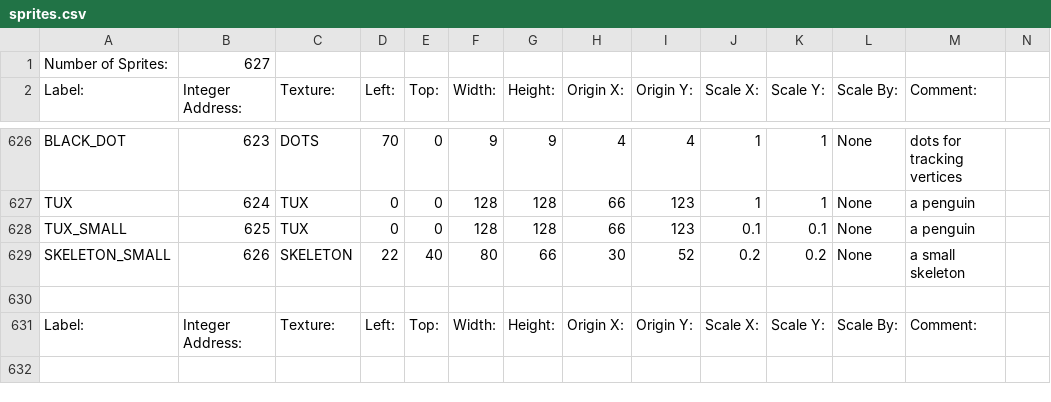
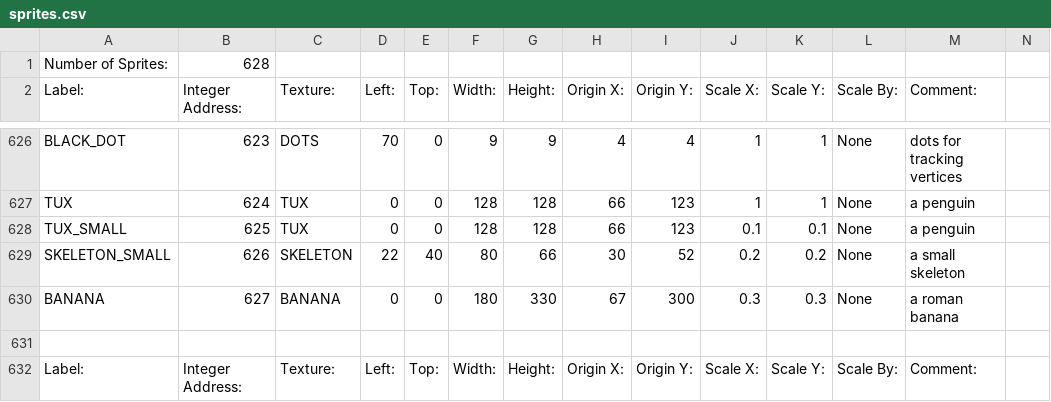
Before and after one commit to BostonBrooks/Spaghetti_Graveyard_Zero_2026, a CSV file: games/game0/maps/skellychase/graphics/sprites.csv, drawn as a sheet; only a part is shown, gaps mark what is left out.

Commit message:
working on spawning a banana-warrior.png during gameplay

```diff
--- a/games/game0/maps/skellychase/graphics/sprites.csv
+++ b/games/game0/maps/skellychase/graphics/sprites.csv
@@ -1,2 +1,2 @@
-Number of Sprites:,627,,,,,,,,,,,,
+Number of Sprites:,628,,,,,,,,,,,,
 Label:,Integer Address:,Texture:,Left:,Top:,Width:,Height:,Origin X:,Origin Y:,Scale X:,Scale Y:,Scale By:,Comment:,
@@ -629,2 +629,3 @@ TUX_SMALL,625,TUX,0,0,128,128,66,123,0.1,0.1,None,a penguin
 SKELETON_SMALL,626,SKELETON,22,40,80,66,30,52,0.2,0.2,None,a small skeleton
+BANANA,627,BANANA,0,0,180,330,67,300,0.3,0.3,None,a roman banana
 
```
Also changed, not shown: games/game0/maps/skellychase/graphics/textures.csv, 14 other files.
